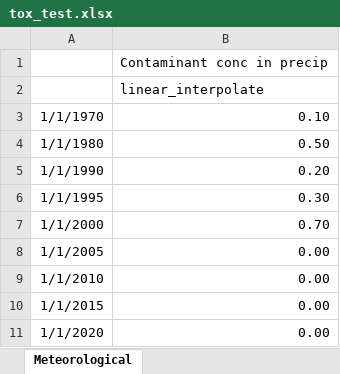
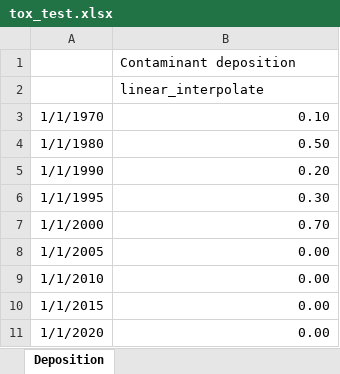
Before and after one commit to NIVANorge/Mobius2, an Excel workbook: models/data/tox_test.xlsx, sheet Deposition, drawn as a sheet; values as stored, in another font and other column widths than the file's, no borders; the diff names each change by its address in the sheet, - before the commit and + after, or states it on an @@ line.

```diff
--- a/models/data/tox_test.xlsx (sheet Deposition)
+++ b/models/data/tox_test.xlsx (sheet Deposition)
-sheet tab: Meteorological
+sheet tab: Deposition
-B1: Contaminant conc in precip
+B1: Contaminant deposition
```
Also changed, not shown: 6 other files.
